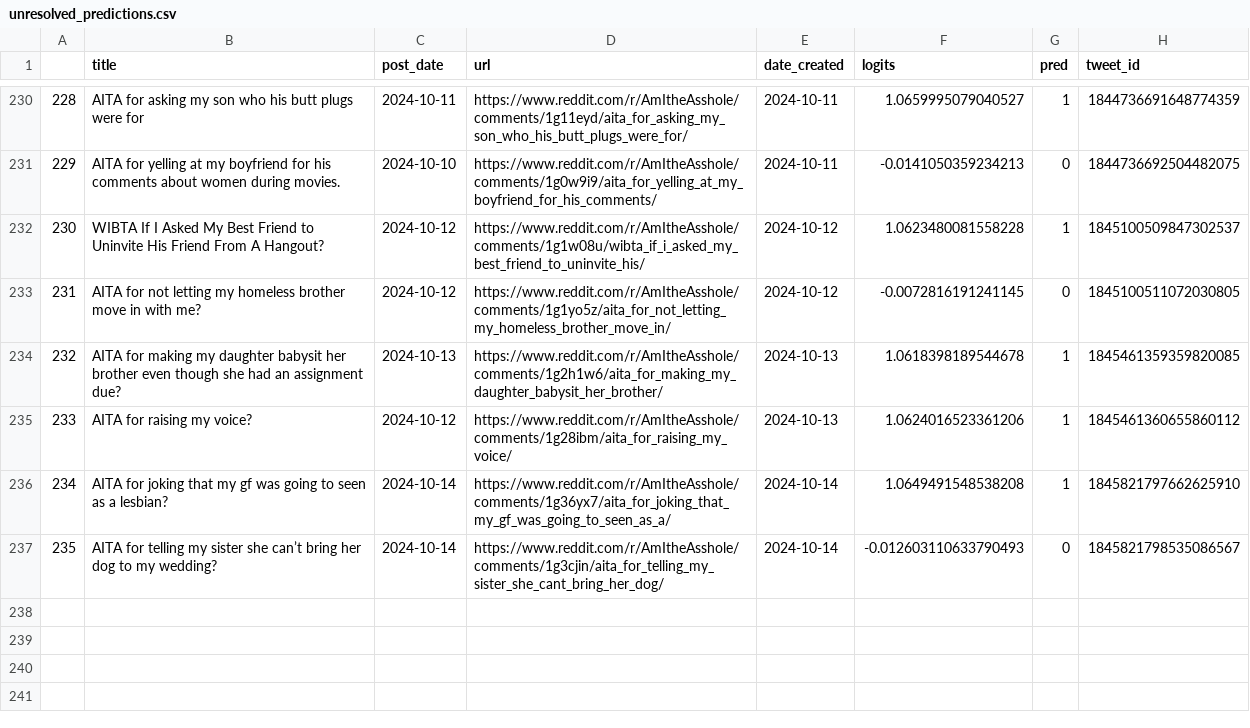
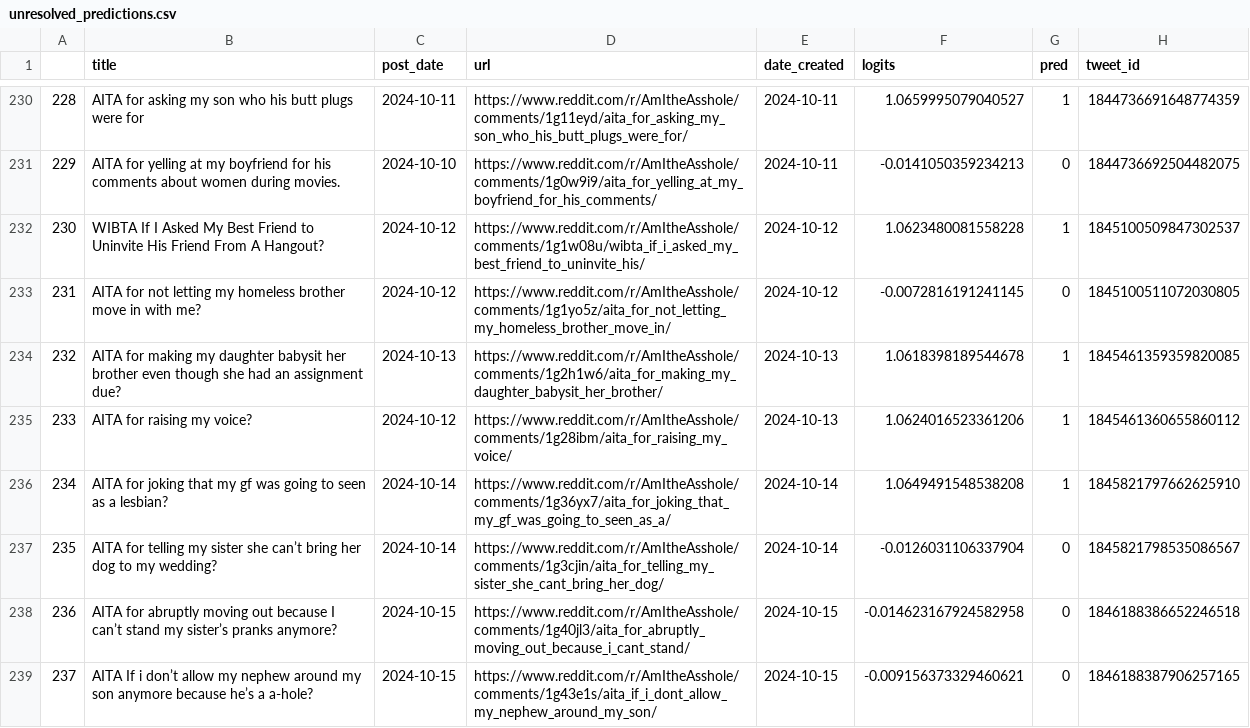
Before and after one commit to walkerped/aita_kaggle_app_tracking, a CSV file: app_tracking/prediction_sheets/unresolved_predictions.csv, drawn as a sheet; only a part is shown, gaps mark what is left out.

Commit message:
kaggle update tracking sheets

```diff
--- a/app_tracking/prediction_sheets/unresolved_predictions.csv
+++ b/app_tracking/prediction_sheets/unresolved_predictions.csv
@@ -239,2 +239,4 @@
 234,AITA for joking that my gf was going to seen as a lesbian? ,2024-10-14,https://www.reddit.com/r/AmItheAsshole/comments/1g36yx7/aita_for_joking_that_my_gf_was_going_to_seen_as_a/,2024-10-14,1.0649491548538208,1,1845821797662625910
-235,AITA for telling my sister she can’t bring her dog to my wedding?,2024-10-14,https://www.reddit.com/r/AmItheAsshole/comments/1g3cjin/aita_for_telling_my_sister_she_cant_bring_her_dog/,2024-10-14,-0.012603110633790493,0,1845821798535086567
+235,AITA for telling my sister she can’t bring her dog to my wedding?,2024-10-14,https://www.reddit.com/r/AmItheAsshole/comments/1g3cjin/aita_for_telling_my_sister_she_cant_bring_her_dog/,2024-10-14,-0.0126031106337904,0,1845821798535086567
+236,AITA for abruptly moving out because I can’t stand my sister’s pranks anymore?,2024-10-15,https://www.reddit.com/r/AmItheAsshole/comments/1g40jl3/aita_for_abruptly_moving_out_because_i_cant_stand/,2024-10-15,-0.014623167924582958,0,1846188386652246518
+237,AITA If i don’t allow my nephew around my son anymore because he’s a a-hole? ,2024-10-15,https://www.reddit.com/r/AmItheAsshole/comments/1g43e1s/aita_if_i_dont_allow_my_nephew_around_my_son/,2024-10-15,-0.009156373329460621,0,1846188387906257165
```
Also changed, not shown: 3 other files.
